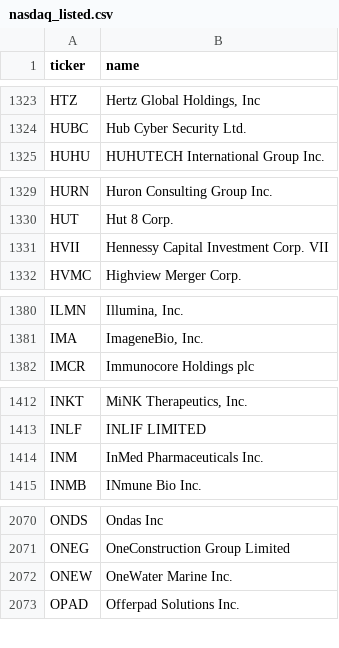
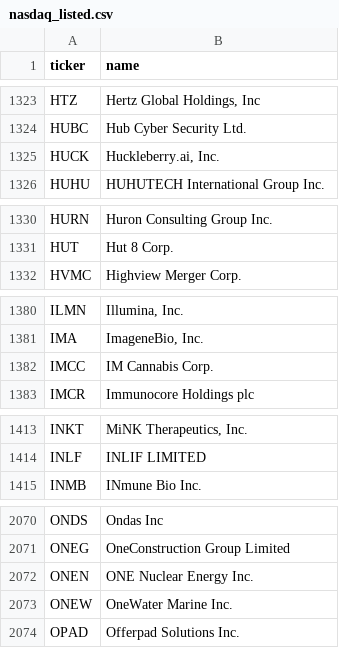
Before and after one commit to iamatownboy/make-own-money, a CSV file: data/universes/nasdaq_listed.csv, drawn as a sheet; only a part is shown, gaps mark what is left out; the diff covers the shown part only.

```diff
--- a/data/universes/nasdaq_listed.csv
+++ b/data/universes/nasdaq_listed.csv
@@ -1324,2 +1324,3 @@ HTZ,"Hertz Global Holdings, Inc"
 HUBC,Hub Cyber Security Ltd.
+HUCK,"Huckleberry.ai, Inc."
 HUHU,HUHUTECH International Group Inc.
@@ -1330,3 +1331,2 @@ HURN,Huron Consulting Group Inc.
 HUT,Hut 8 Corp.
-HVII,Hennessy Capital Investment Corp. VII
 HVMC,Highview Merger Corp.
@@ -1381,2 +1381,3 @@ ILMN,"Illumina, Inc."
 IMA,"ImageneBio, Inc."
+IMCC,IM Cannabis Corp.
 IMCR,Immunocore Holdings plc
@@ -1413,3 +1414,2 @@ INKT,"MiNK Therapeutics, Inc."
 INLF,INLIF LIMITED
-INM,InMed Pharmaceuticals Inc.
 INMB,INmune Bio Inc.
@@ -2071,2 +2071,3 @@ ONDS,Ondas Inc
 ONEG,OneConstruction Group Limited
+ONEN,ONE Nuclear Energy Inc.
 ONEW,OneWater Marine Inc.
```
Also changed, not shown: 4 added rows and 4 removed rows elsewhere in this file, 5 other files.
